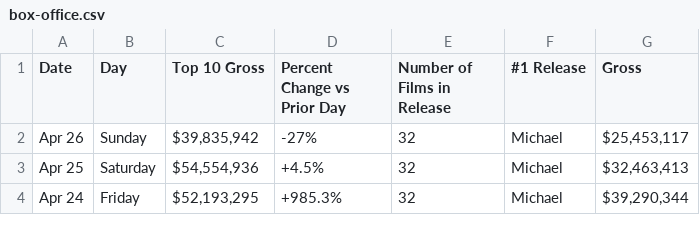
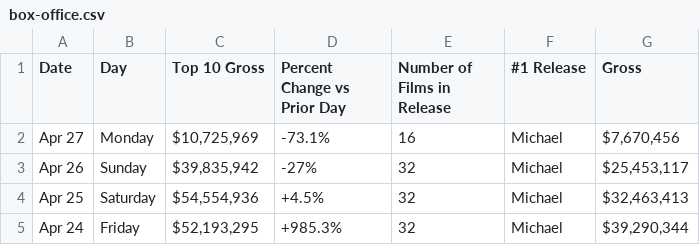
Before and after one commit to kylieklifton/Domestic-US-Box-Office, a CSV file: box-office.csv, drawn as a sheet; only a part is shown.

```diff
--- a/box-office.csv
+++ b/box-office.csv
@@ -1,2 +1,3 @@
 Date,Day,Top 10 Gross,Percent Change vs Prior Day,Number of Films in Release,#1 Release,Gross
+Apr 27,Monday,"$10,725,969",-73.1%,16,Michael,"$7,670,456"
 Apr 26,Sunday,"$39,835,942",-27%,32,Michael,"$25,453,117"
```
